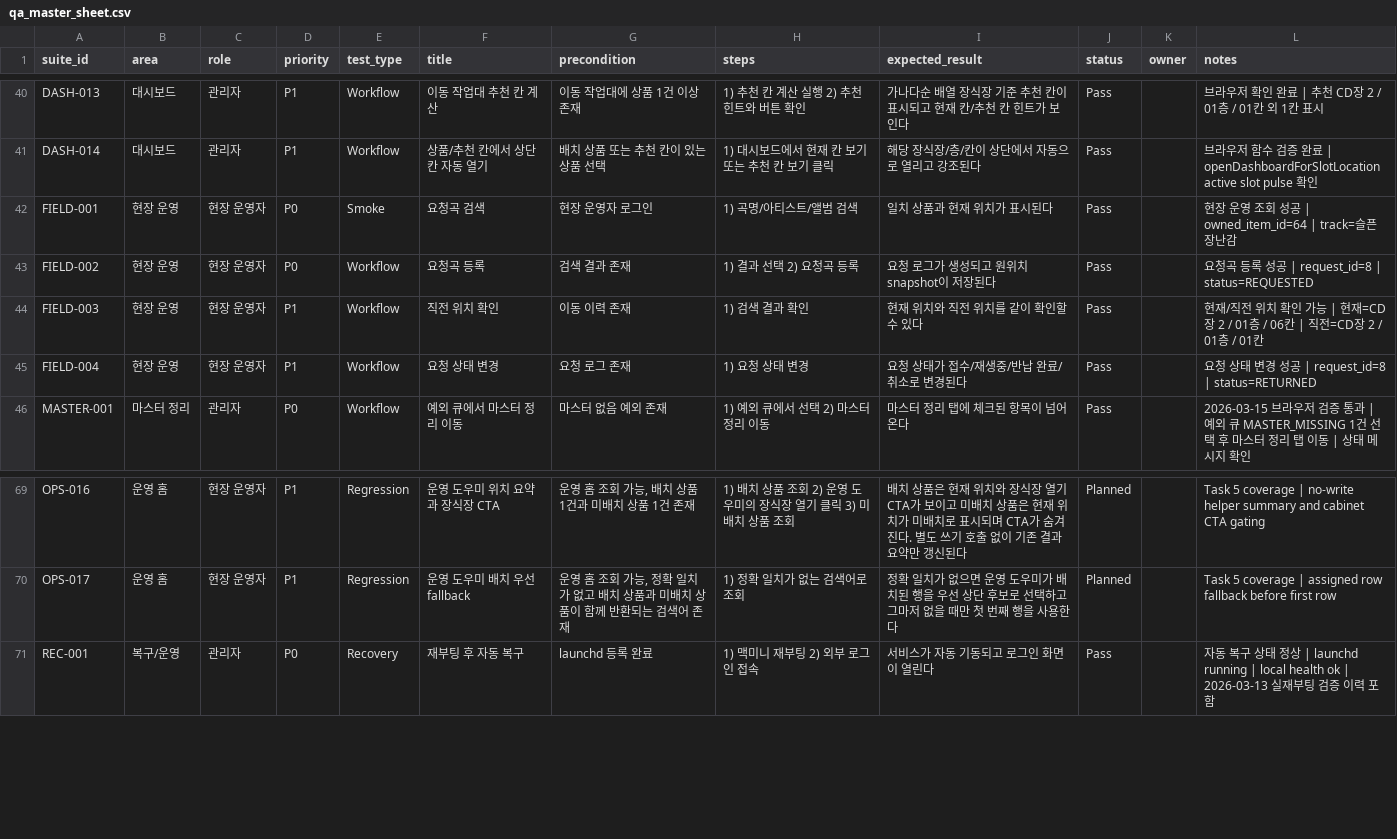
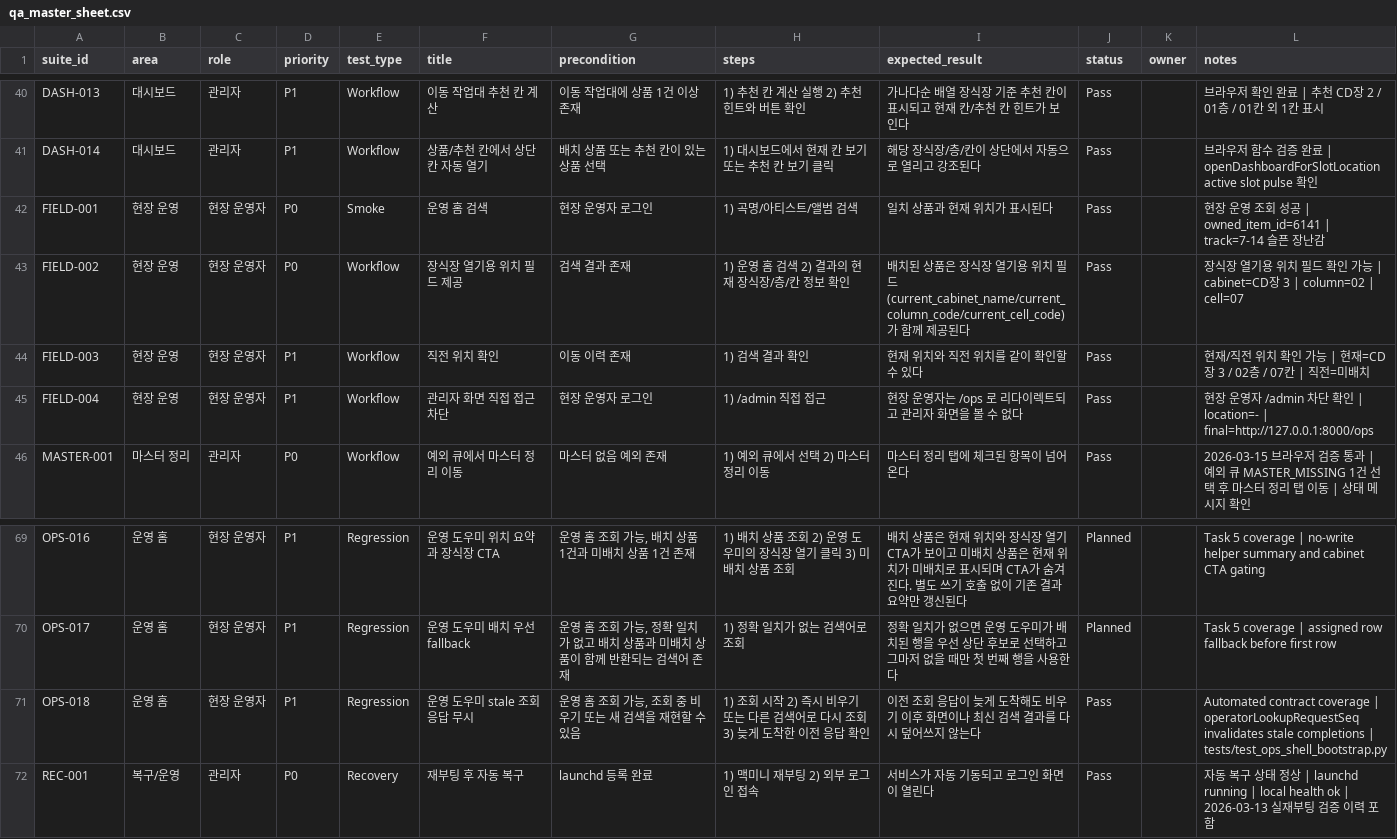
Before and after one commit to muzlife/Music-Library, a CSV file: docs/qa/qa_master_sheet.csv, drawn as a sheet; only a part is shown, gaps mark what is left out.

Commit message:
fix: ignore stale ops lookup responses

```diff
--- a/docs/qa/qa_master_sheet.csv
+++ b/docs/qa/qa_master_sheet.csv
@@ -41,6 +41,6 @@ DASH-013,대시보드,관리자,P1,Workflow,이동 작업대 추천 칸 계산,
 DASH-014,대시보드,관리자,P1,Workflow,상품/추천 칸에서 상단 칸 자동 열기,배치 상품 또는 추천 칸이 있는 상품 선택,1) 대시보드에서 현재 칸 보기 또는 추천 칸 보기 클릭,해당 장식장/층/칸이 상단에서 자동으로 열리고 강조된다,Pass,,브라우저 함수 검증 완료 | openDashboardForSlotLocation active slot pulse 확인
-FIELD-001,현장 운영,현장 운영자,P0,Smoke,요청곡 검색,현장 운영자 로그인,1) 곡명/아티스트/앨범 검색,일치 상품과 현재 위치가 표시된다,Pass,,현장 운영 조회 성공 | owned_item_id=64 | track=슬픈 장난감
-FIELD-002,현장 운영,현장 운영자,P0,Workflow,요청곡 등록,검색 결과 존재,1) 결과 선택 2) 요청곡 등록,요청 로그가 생성되고 원위치 snapshot이 저장된다,Pass,,요청곡 등록 성공 | request_id=8 | status=REQUESTED
-FIELD-003,현장 운영,현장 운영자,P1,Workflow,직전 위치 확인,이동 이력 존재,1) 검색 결과 확인,현재 위치와 직전 위치를 같이 확인할 수 있다,Pass,,현재/직전 위치 확인 가능 | 현재=CD장 2 / 01층 / 06칸 | 직전=CD장 2 / 01층 / 01칸
-FIELD-004,현장 운영,현장 운영자,P1,Workflow,요청 상태 변경,요청 로그 존재,1) 요청 상태 변경,요청 상태가 접수/재생중/반납 완료/취소로 변경된다,Pass,,요청 상태 변경 성공 | request_id=8 | status=RETURNED
+FIELD-001,현장 운영,현장 운영자,P0,Smoke,운영 홈 검색,현장 운영자 로그인,1) 곡명/아티스트/앨범 검색,일치 상품과 현재 위치가 표시된다,Pass,,현장 운영 조회 성공 | owned_item_id=6141 | track=7-14 슬픈 장난감
+FIELD-002,현장 운영,현장 운영자,P0,Workflow,장식장 열기용 위치 필드 제공,검색 결과 존재,1) 운영 홈 검색 2) 결과의 현재 장식장/층/칸 정보 확인,배치된 상품은 장식장 열기용 위치 필드(current_cabinet_name/current_column_code/current_cell_code)가 함께 제공된다,Pass,,장식장 열기용 위치 필드 확인 가능 | cabinet=CD장 3 | column=02 | cell=07
+FIELD-003,현장 운영,현장 운영자,P1,Workflow,직전 위치 확인,이동 이력 존재,1) 검색 결과 확인,현재 위치와 직전 위치를 같이 확인할 수 있다,Pass,,현재/직전 위치 확인 가능 | 현재=CD장 3 / 02층 / 07칸 | 직전=미배치
+FIELD-004,현장 운영,현장 운영자,P1,Workflow,관리자 화면 직접 접근 차단,현장 운영자 로그인,1) /admin 직접 접근,현장 운영자는 /ops 로 리다이렉트되고 관리자 화면을 볼 수 없다,Pass,,현장 운영자 /admin 차단 확인 | location=- | final=http://127.0.0.1:8000/ops
 MASTER-001,마스터 정리,관리자,P0,Workflow,예외 큐에서 마스터 정리 이동,마스터 없음 예외 존재,1) 예외 큐에서 선택 2) 마스터 정리 이동,마스터 정리 탭에 체크된 항목이 넘어온다,Pass,,2026-03-15 브라우저 검증 통과 | 예외 큐 MASTER_MISSING 1건 선택 후 마스터 정리 탭 이동 | 상태 메시지 확인
@@ -70,2 +70,3 @@ OPS-016,운영 홈,현장 운영자,P1,Regression,운영 도우미 위치 요약
 OPS-017,운영 홈,현장 운영자,P1,Regression,운영 도우미 배치 우선 fallback,"운영 홈 조회 가능, 정확 일치가 없고 배치 상품과 미배치 상품이 함께 반환되는 검색어 존재",1) 정확 일치가 없는 검색어로 조회,정확 일치가 없으면 운영 도우미가 배치된 행을 우선 상단 후보로 선택하고 그마저 없을 때만 첫 번째 행을 사용한다,Planned,,Task 5 coverage | assigned row fallback before first row
+OPS-018,운영 홈,현장 운영자,P1,Regression,운영 도우미 stale 조회 응답 무시,"운영 홈 조회 가능, 조회 중 비우기 또는 새 검색을 재현할 수 있음",1) 조회 시작 2) 즉시 비우기 또는 다른 검색어로 다시 조회 3) 늦게 도착한 이전 응답 확인,이전 조회 응답이 늦게 도착해도 비우기 이후 화면이나 최신 검색 결과를 다시 덮어쓰지 않는다,Pass,,Automated contract coverage | operatorLookupRequestSeq invalidates stale completions | tests/test_ops_shell_bootstrap.py
 REC-001,복구/운영,관리자,P0,Recovery,재부팅 후 자동 복구,launchd 등록 완료,1) 맥미니 재부팅 2) 외부 로그인 접속,서비스가 자동 기동되고 로그인 화면이 열린다,Pass,,자동 복구 상태 정상 | launchd running | local health ok | 2026-03-13 실재부팅 검증 이력 포함
```
Also changed, not shown: 3 other files.
